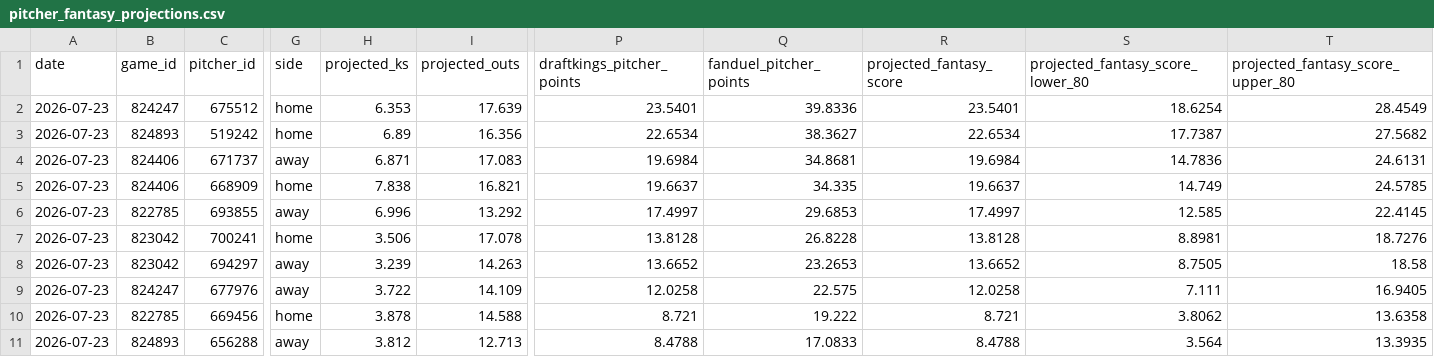
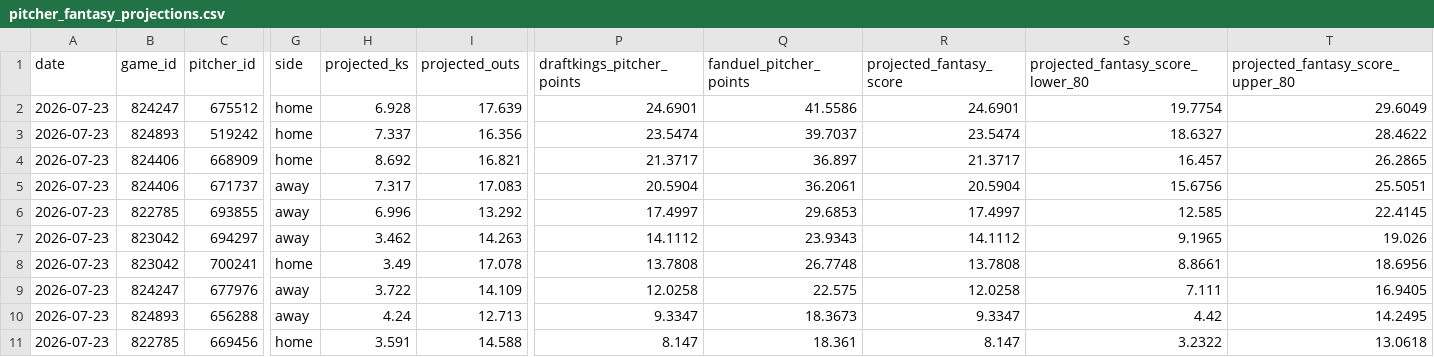
Before and after one commit to judebollera75-ops/mlb-ai-model, a CSV file: outputs/pitcher_fantasy_projections.csv, drawn as a sheet; only a part is shown, gaps mark what is left out; removed rows and columns are numbered as before the commit, all else as after; rows hold the shown columns only; the diff names each change by its address in the sheet, - before the commit and + after, or states it on an @@ line.

```diff
--- a/outputs/pitcher_fantasy_projections.csv
+++ b/outputs/pitcher_fantasy_projections.csv
-H2 (projected_ks): 6.353
+H2 (projected_ks): 6.928
-P2 (draftkings_pitcher_points): 23.5401
+P2 (draftkings_pitcher_points): 24.6901
-Q2 (fanduel_pitcher_points): 39.8336
+Q2 (fanduel_pitcher_points): 41.5586
-R2 (projected_fantasy_score): 23.5401
+R2 (projected_fantasy_score): 24.6901
-S2 (projected_fantasy_score_lower_80): 18.6254
+S2 (projected_fantasy_score_lower_80): 19.7754
-T2 (projected_fantasy_score_upper_80): 28.4549
+T2 (projected_fantasy_score_upper_80): 29.6049
-H3 (projected_ks): 6.89
+H3 (projected_ks): 7.337
-P3 (draftkings_pitcher_points): 22.6534
+P3 (draftkings_pitcher_points): 23.5474
-Q3 (fanduel_pitcher_points): 38.3627
+Q3 (fanduel_pitcher_points): 39.7037
-R3 (projected_fantasy_score): 22.6534
+R3 (projected_fantasy_score): 23.5474
-S3 (projected_fantasy_score_lower_80): 17.7387
+S3 (projected_fantasy_score_lower_80): 18.6327
-T3 (projected_fantasy_score_upper_80): 27.5682
+T3 (projected_fantasy_score_upper_80): 28.4622
-row 4: 2026-07-23 | 824406 | 671737 | away | 6.871 | 17.083 | 19.6984 | 34.8681 | 19.6984 | 14.7836 | 24.6131
-H4 (projected_ks): 7.838
+H4 (projected_ks): 8.692
-P4 (draftkings_pitcher_points): 19.6637
+P4 (draftkings_pitcher_points): 21.3717
-Q4 (fanduel_pitcher_points): 34.335
+Q4 (fanduel_pitcher_points): 36.897
-R4 (projected_fantasy_score): 19.6637
+R4 (projected_fantasy_score): 21.3717
-S4 (projected_fantasy_score_lower_80): 14.749
+S4 (projected_fantasy_score_lower_80): 16.457
-T4 (projected_fantasy_score_upper_80): 24.5785
+T4 (projected_fantasy_score_upper_80): 26.2865
+row 5: 2026-07-23 | 824406 | 671737 | away | 7.317 | 17.083 | 20.5904 | 36.2061 | 20.5904 | 15.6756 | 25.5051
-row 7: 2026-07-23 | 823042 | 700241 | home | 3.506 | 17.078 | 13.8128 | 26.8228 | 13.8128 | 8.8981 | 18.7276
-H7 (projected_ks): 3.239
+H7 (projected_ks): 3.462
-P7 (draftkings_pitcher_points): 13.6652
+P7 (draftkings_pitcher_points): 14.1112
-Q7 (fanduel_pitcher_points): 23.2653
+Q7 (fanduel_pitcher_points): 23.9343
-R7 (projected_fantasy_score): 13.6652
+R7 (projected_fantasy_score): 14.1112
-S7 (projected_fantasy_score_lower_80): 8.7505
+S7 (projected_fantasy_score_lower_80): 9.1965
-T7 (projected_fantasy_score_upper_80): 18.58
+T7 (projected_fantasy_score_upper_80): 19.026
+row 8: 2026-07-23 | 823042 | 700241 | home | 3.49 | 17.078 | 13.7808 | 26.7748 | 13.7808 | 8.8661 | 18.6956
-row 10: 2026-07-23 | 822785 | 669456 | home | 3.878 | 14.588 | 8.721 | 19.222 | 8.721 | 3.8062 | 13.6358
-H10 (projected_ks): 3.812
+H10 (projected_ks): 4.24
-P10 (draftkings_pitcher_points): 8.4788
+P10 (draftkings_pitcher_points): 9.3347
-Q10 (fanduel_pitcher_points): 17.0833
+Q10 (fanduel_pitcher_points): 18.3673
-R10 (projected_fantasy_score): 8.4788
+R10 (projected_fantasy_score): 9.3347
-S10 (projected_fantasy_score_lower_80): 3.564
+S10 (projected_fantasy_score_lower_80): 4.42
-T10 (projected_fantasy_score_upper_80): 13.3935
+T10 (projected_fantasy_score_upper_80): 14.2495
+row 11: 2026-07-23 | 822785 | 669456 | home | 3.591 | 14.588 | 8.147 | 18.361 | 8.147 | 3.2322 | 13.0618
```
Also changed, not shown: outputs/calibrated_strikeout_projections.csv, outputs/leakage_free_strikeout_test_results.csv, 9 other files.
